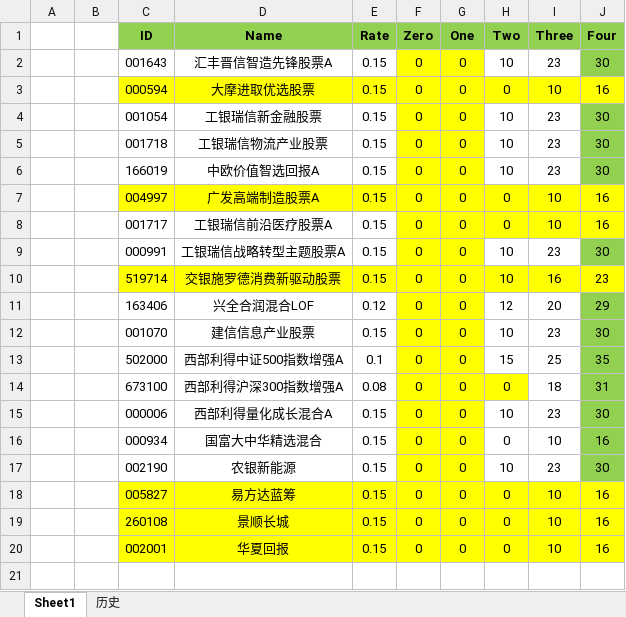
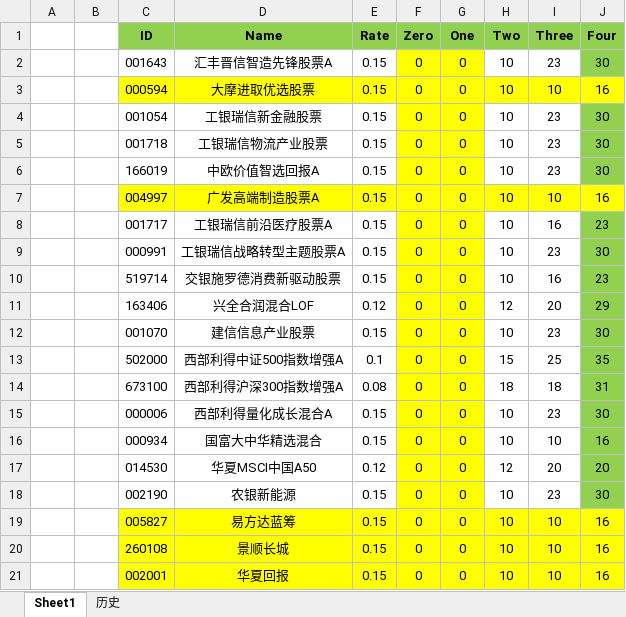
Before and after one commit to Chlorine1816/DailyTools, an Excel workbook: data/Invest_FundList.xlsx, sheet Sheet1, drawn as a sheet; values as stored, in another font and other column widths than the file's, no borders; addresses are those after the commit; the diff names each change by its address in the sheet, - before the commit and + after, or states it on an @@ line.

```diff
--- a/data/Invest_FundList.xlsx (sheet Sheet1)
+++ b/data/Invest_FundList.xlsx (sheet Sheet1)
-H3 (Two): 0
+H3 (Two): 10
-H7:H8 (Two): 0
+H7:H8 (Two): 10
-H8:I8 fill: #FFFF00
+H8:I8 fill: none
-I8 (Three): 10
+I8 (Three): 16
-J8 (Four): 16
+J8 (Four): 23
-J8 fill: #FFFF00
+J8 fill: #92D050
-C10:E10 fill: #FFFF00
+C10:E10 fill: none
-H10:I10 fill: #FFFF00
+H10:I10 fill: none
-J10 fill: #FFFF00
+J10 fill: #92D050
-H14 (Two): 0
+H14 (Two): 18
-H14 fill: #FFFF00
+H14 fill: none
-H16 (Two): 0
+H16 (Two): 10
+row 17:  |  | 014530 | 华夏MSCI中国A50 | 0.12 | 0 | 0 | 12 | 20 | 20
-H19:H21 (Two): 0
+H19:H21 (Two): 10
```
Also changed, not shown: data/ZFB_FundList.xlsx.
